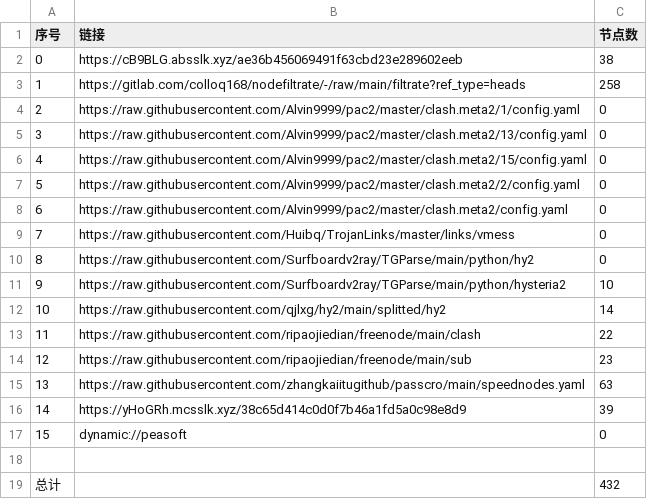
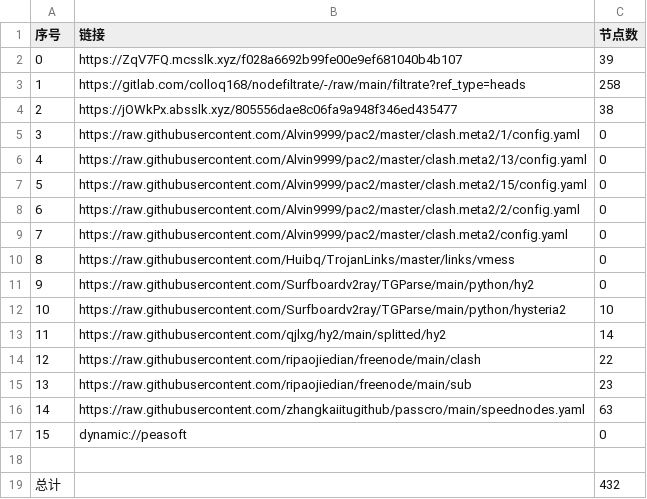
Before and after one commit to dreamMilk/AutoMergePublicNodes, a CSV file: list_result.csv, drawn as a sheet; removed rows and columns are numbered as before the commit, all else as after; the diff names each change by its address in the sheet, - before the commit and + after, or states it on an @@ line.

```diff
--- a/list_result.csv
+++ b/list_result.csv
-row 2: 0 | https://cB9BLG.absslk.xyz/ae36b456069491f63cbd23e289602eeb | 38
+row 2: 0 | https://ZqV7FQ.mcsslk.xyz/f028a6692b99fe00e9ef681040b4b107 | 39
+row 4: 2 | https://jOWkPx.absslk.xyz/805556dae8c06fa9a948f346ed435477 | 38
@@ column A (序号) renumbered between rows 5 and 16 @@
-row 16: 14 | https://yHoGRh.mcsslk.xyz/38c65d414c0d0f7b46a1fd5a0c98e8d9 | 39
```
Also changed, not shown: 29 other files.
